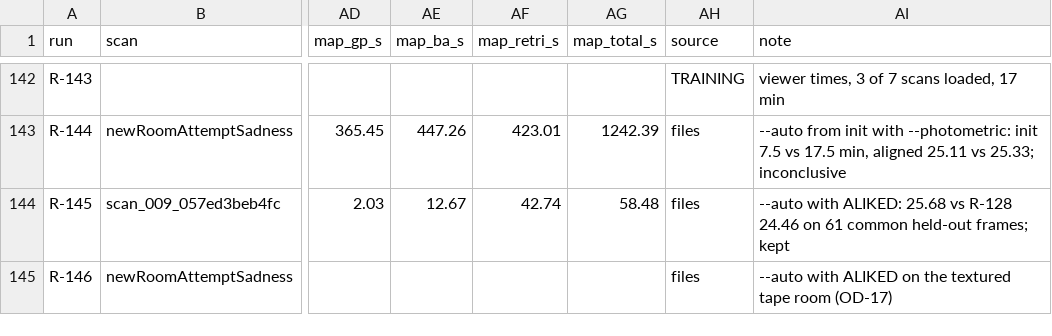
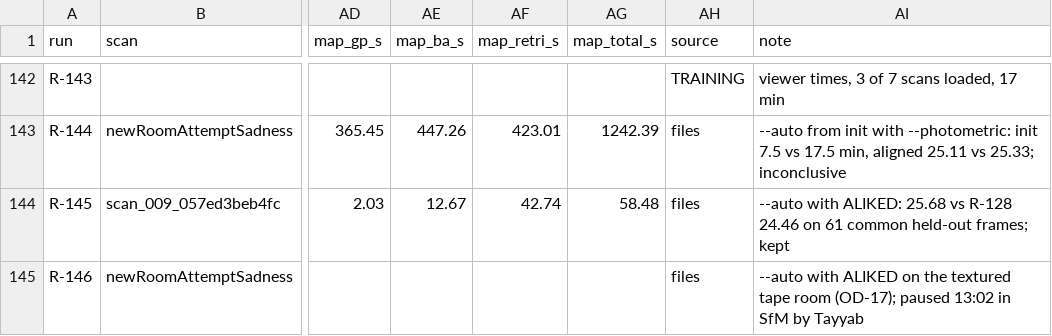
Before and after one commit to Umairishuman/BuildScan3D, a TSV file: docs/progress/runs.tsv, drawn as a sheet; only a part is shown, gaps mark what is left out; the diff names each change by its address in the sheet, - before the commit and + after, or states it on an @@ line.

Commit message:
feat(pipeline): SEMANTICS=0 skips fixture detection (structure labels only); R-146 paused
Tayyab: skip the semantic labelling for now. sem2d_empty.py writes an empty detections file so
semantic3d.py labels walls / floor / ceiling from the layout; verify and sem3d2 are skipped; mesh
labels, web bundle and plan still run (~15 min saved per room). semantic3d.py no longer crashes
drawing its views picture when there are no 2D frames.

```diff
--- a/docs/progress/runs.tsv
+++ b/docs/progress/runs.tsv
-AI145 (note): …tape room (OD-17)
+AI145 (note): …tape room (OD-17); paused 13:02 in SfM by Tayyab
```
Also changed, not shown: 6 other files.
